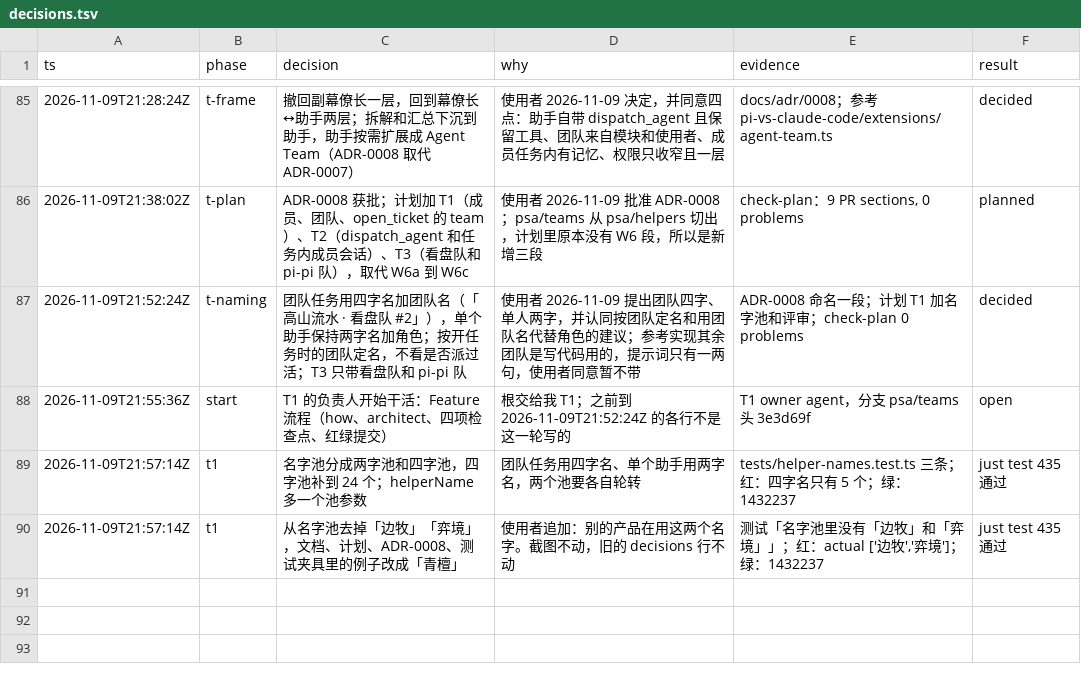
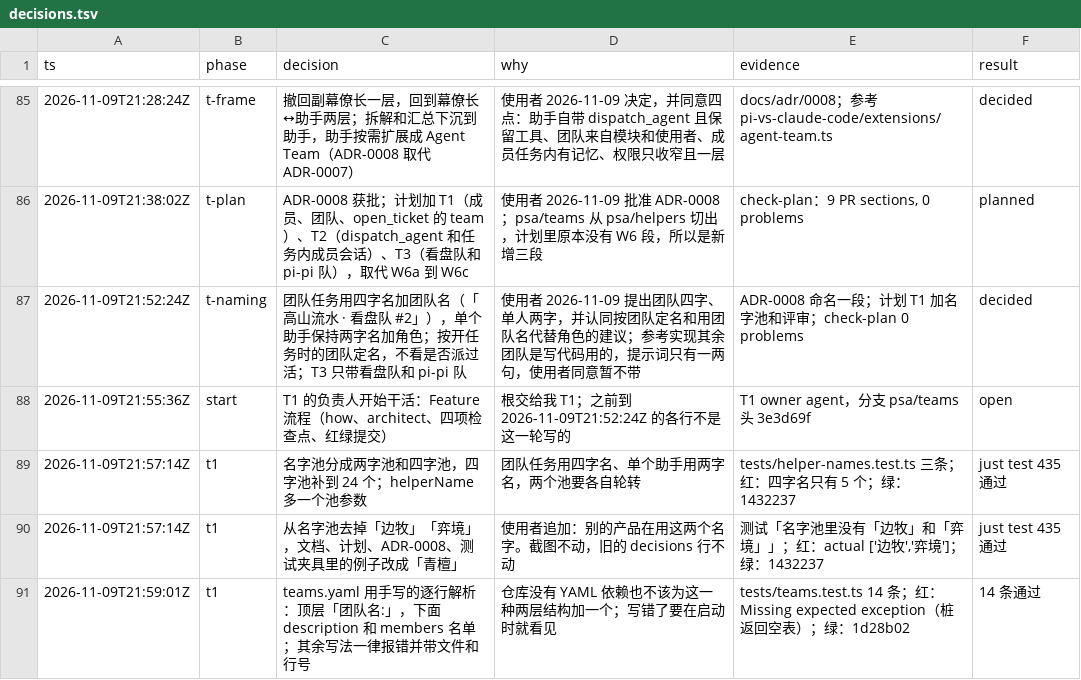
Before and after one commit to aicoder2048/pi-super-agent, a TSV file: docs/web-client/decisions.tsv, drawn as a sheet; only a part is shown, gaps mark what is left out.

```diff
--- a/docs/web-client/decisions.tsv
+++ b/docs/web-client/decisions.tsv
@@ -90 +90,2 @@ ts	phase	decision	why	evidence	result
 2026-11-09T21:57:14Z	t1	从名字池去掉「边牧」「弈境」，文档、计划、ADR-0008、测试夹具里的例子改成「青檀」	使用者追加：别的产品在用这两个名字。截图不动，旧的 decisions 行不动	测试「名字池里没有「边牧」和「弈境」」；红：actual ['边牧','弈境']；绿：1432237	just test 435 通过
+2026-11-09T21:59:01Z	t1	teams.yaml 用手写的逐行解析：顶层「团队名:」，下面 description 和 members 名单；其余写法一律报错并带文件和行号	仓库没有 YAML 依赖也不该为这一种两层结构加一个；写错了要在启动时就看见	tests/teams.test.ts 14 条；红：Missing expected exception（桩返回空表）；绿：1d28b02	14 条通过
```
Also changed, not shown: 2 other files.
